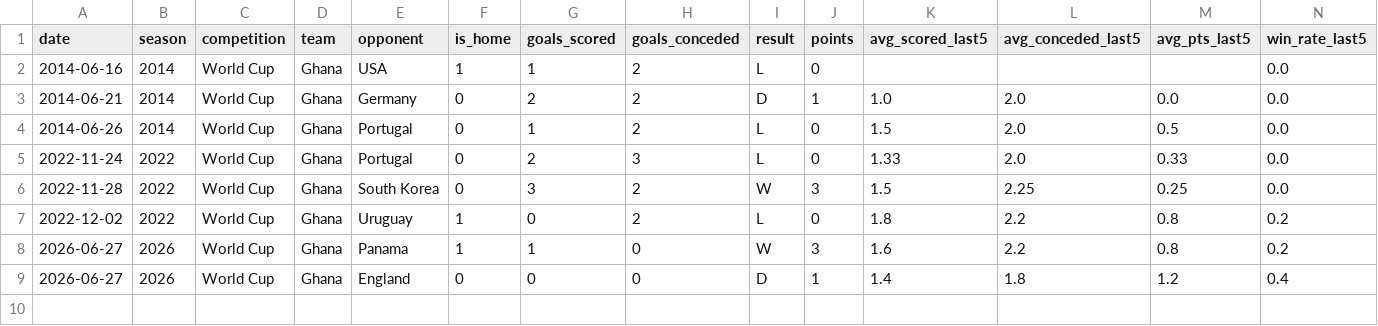
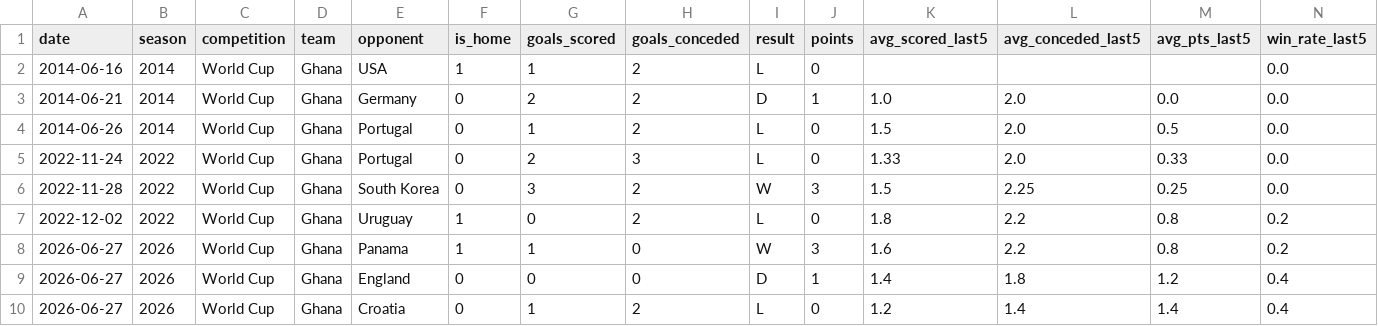
Before and after one commit to ImenJlassi7/wc2026-predictor, a CSV file: data/ghana_matches.csv, drawn as a sheet.

```diff
--- a/data/ghana_matches.csv
+++ b/data/ghana_matches.csv
@@ -9 +9,2 @@ date,season,competition,team,opponent,is_home,goals_scored,goals_conceded,result
 2026-06-27,2026,World Cup,Ghana,England,0,0,0,D,1,1.4,1.8,1.2,0.4
+2026-06-27,2026,World Cup,Ghana,Croatia,0,1,2,L,0,1.2,1.4,1.4,0.4
```
Also changed, not shown: data/croatia_matches.csv, data/wc_all_matches.csv, 19 other files.
